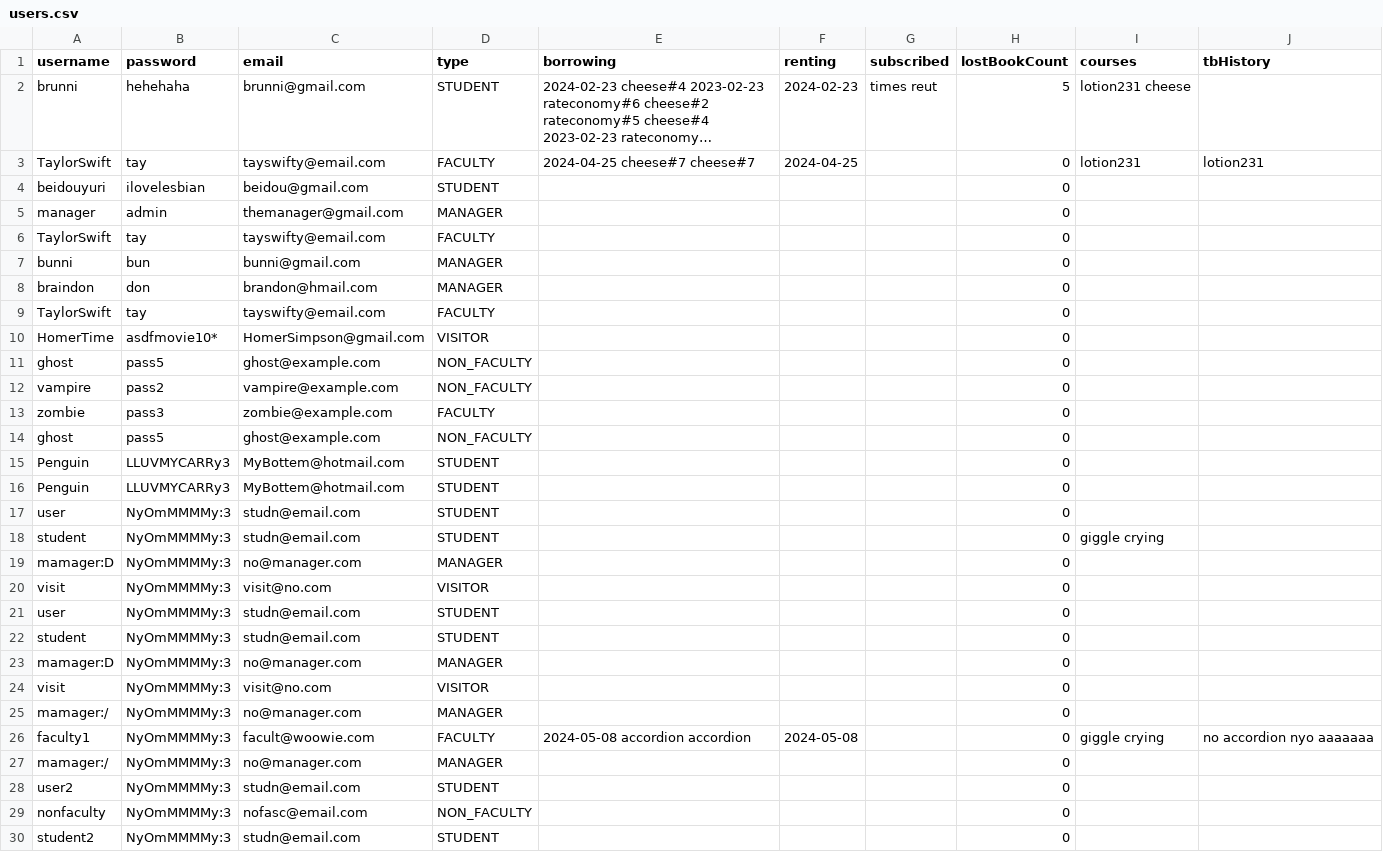
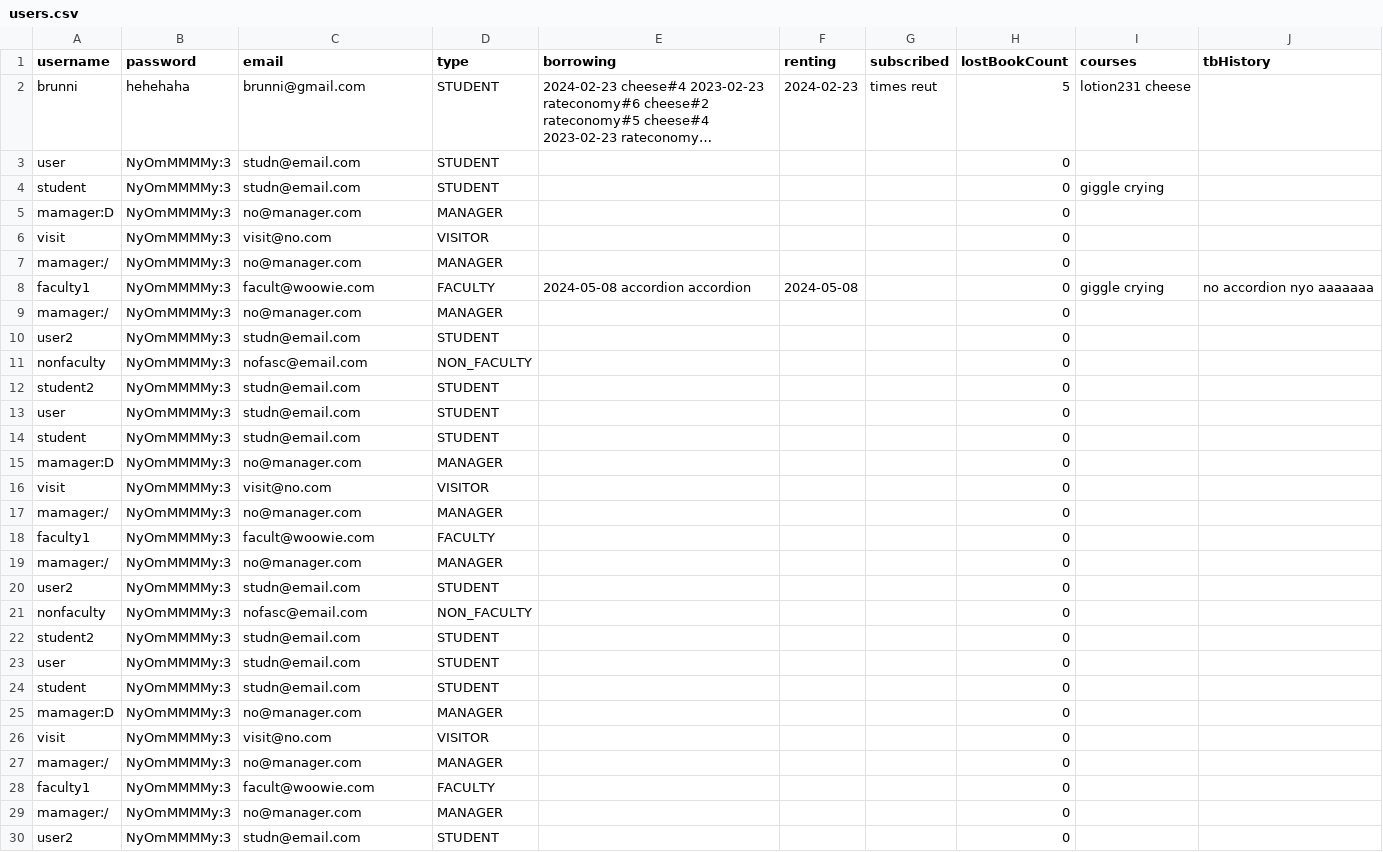
Before and after one commit to brainsmarts/EECS3311-2-Deliverable, a CSV file: deliverable2/src/main/resources/users.csv, drawn as a sheet; only a part is shown; the shorter side is filled out with more unchanged rows; long unchanged cells end in …; removed rows and columns are numbered as before the commit, all else as after; the diff names each change by its address in the sheet, - before the commit and + after, or states it on an @@ line.

```diff
--- a/deliverable2/src/main/resources/users.csv
+++ b/deliverable2/src/main/resources/users.csv
-row 3: TaylorSwift | tay | tayswifty@email.com | FACULTY | 2024-04-25 cheese#7 cheese#7 | 2024-04-25 |  | 0 | lotion231 | lotion231
-row 4: beidouyuri | ilovelesbian | beidou@gmail.com | STUDENT |  |  |  | 0
-row 5: manager | admin | themanager@gmail.com | MANAGER |  |  |  | 0
-row 6: TaylorSwift | tay | tayswifty@email.com | FACULTY |  |  |  | 0
-row 7: bunni | bun | bunni@gmail.com | MANAGER |  |  |  | 0
-row 8: braindon | don | brandon@hmail.com | MANAGER |  |  |  | 0
-row 9: TaylorSwift | tay | tayswifty@email.com | FACULTY |  |  |  | 0
-row 10: HomerTime | asdfmovie10* | HomerSimpson@gmail.com | VISITOR |  |  |  | 0
-row 11: ghost | pass5 | ghost@example.com | NON_FACULTY |  |  |  | 0
-row 12: vampire | pass2 | vampire@example.com | NON_FACULTY |  |  |  | 0
-row 13: zombie | pass3 | zombie@example.com | FACULTY |  |  |  | 0
-row 14: ghost | pass5 | ghost@example.com | NON_FACULTY |  |  |  | 0
-row 15: Penguin | LLUVMYCARRy3 | MyBottem@hotmail.com | STUDENT |  |  |  | 0
-row 16: Penguin | LLUVMYCARRy3 | MyBottem@hotmail.com | STUDENT |  |  |  | 0
+row 7: mamager:/ | NyOmMMMMy:3 | no@manager.com | MANAGER |  |  |  | 0
+row 8: faculty1 | NyOmMMMMy:3 | facult@woowie.com | FACULTY | 2024-05-08 accordion accordion | 2024-05-08 |  | 0 | giggle crying | no accordion nyo aaaaaaa
+row 9: mamager:/ | NyOmMMMMy:3 | no@manager.com | MANAGER |  |  |  | 0
+row 10: user2 | NyOmMMMMy:3 | studn@email.com | STUDENT |  |  |  | 0
+row 11: nonfaculty | NyOmMMMMy:3 | nofasc@email.com | NON_FACULTY |  |  |  | 0
+row 12: student2 | NyOmMMMMy:3 | studn@email.com | STUDENT |  |  |  | 0
-E18 (borrowing): 2024-05-08 accordion accordion
+E18 (borrowing): (empty)
-F18 (renting): 2024-05-08
+F18 (renting): (empty)
-I18 (courses): giggle crying
+I18 (courses): (empty)
-J18 (tbHistory): no accordion nyo aaaaaaa
+J18 (tbHistory): (empty)
```
Also changed, not shown: deliverable2/src/main/resources/approve_user.csv, deliverable2/src/main/resources/library_editions.csv, 6 other files.
